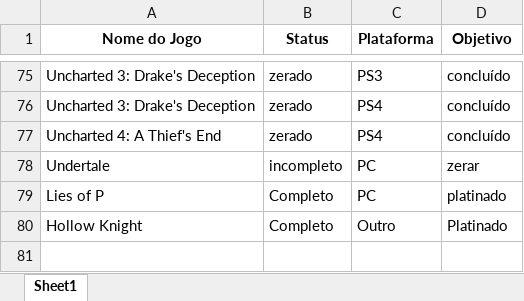
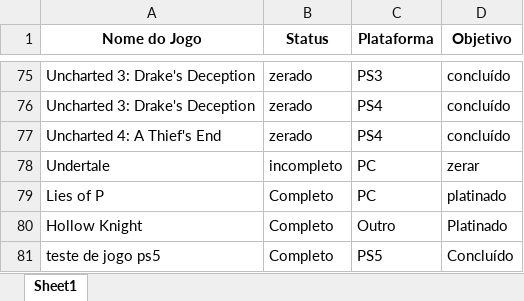
Before and after one commit to viniciuszile/Jogos, an Excel workbook: jogos.xlsx, sheet Sheet1, drawn as a sheet; only a part is shown, gaps mark what is left out; values as stored, in another font and other column widths than the file's, no borders; the diff names each change by its address in the sheet, - before the commit and + after, or states it on an @@ line.

Commit message:
Atualizando o arquivo jogos.xlsx com novas informações em 2025-01-04 19:56:46

```diff
--- a/jogos.xlsx (sheet Sheet1)
+++ b/jogos.xlsx (sheet Sheet1)
+row 81: teste de jogo ps5 | Completo | PS5 | Concluído
```
